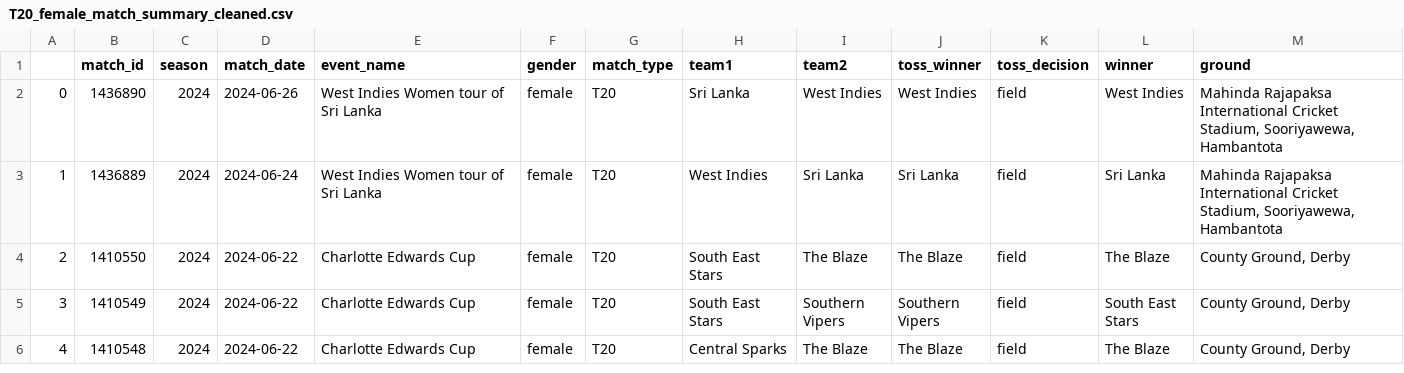
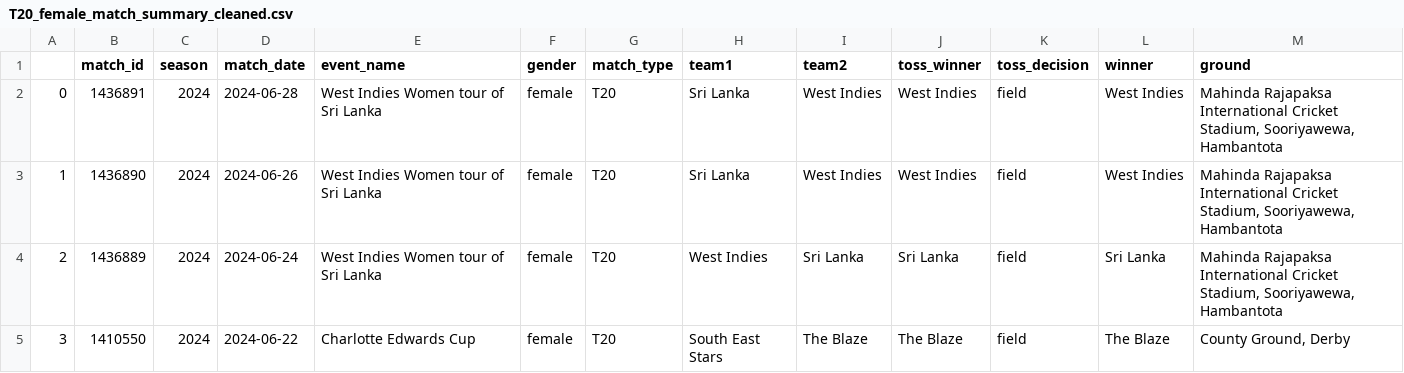
Before and after one commit to harikiranadangi/Predictive-Analytics-for-Cricket-Matches-Using-Machine-Learning, a CSV file: source_data/Summary/match_summary/female/T20_female_match_summary_cleaned.csv, drawn as a sheet; only a part is shown; the shorter side is filled out with more unchanged rows; addresses are those after the commit; the diff names each change by its address in the sheet, - before the commit and + after, or states it on an @@ line.

Commit message:
Update source_data

```diff
--- a/source_data/Summary/match_summary/female/T20_female_match_summary_cleaned.csv
+++ b/source_data/Summary/match_summary/female/T20_female_match_summary_cleaned.csv
+row 2: 0 | 1436891 | 2024 | 2024-06-28 | West Indies Women tour of Sri Lanka | female | T20 | Sri Lanka | West Indies | West Indies | field | West Indies | Mahinda Rajapaksa International Cricket Stadium, Sooriyawewa, Hambantota
@@ column A renumbered from row 3 down @@
```
Also changed, not shown: source_data/Summary/match_summary/cleaned_grounds.csv, source_data/Summary/match_summary/female/female_summary_cleaned.csv, 10 other files.
